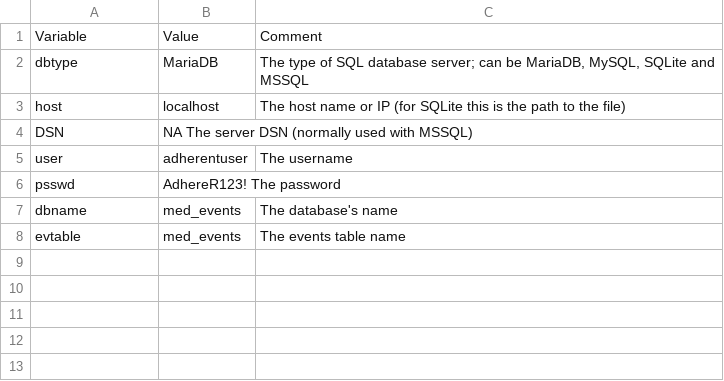
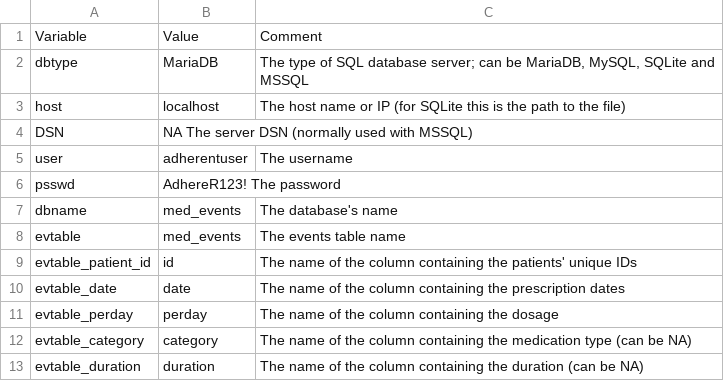
Before and after one commit to ddediu/AdhereR, a TSV file: STUpump/server_credentials_template.tsv, drawn as a sheet.

Commit message:
Extend the database credentials file template

```diff
--- a/STUpump/server_credentials_template.tsv
+++ b/STUpump/server_credentials_template.tsv
@@ -8 +8,6 @@ dbname	med_events	The database's name
 evtable	med_events	The events table name
+evtable_patient_id	id	The name of the column containing the patients' unique IDs
+evtable_date	date	The name of the column containing the prescription dates
+evtable_perday	perday	The name of the column containing the dosage
+evtable_category	category	The name of the column containing the medication type (can be NA)
+evtable_duration	duration	The name of the column containing the duration (can be NA)
```
